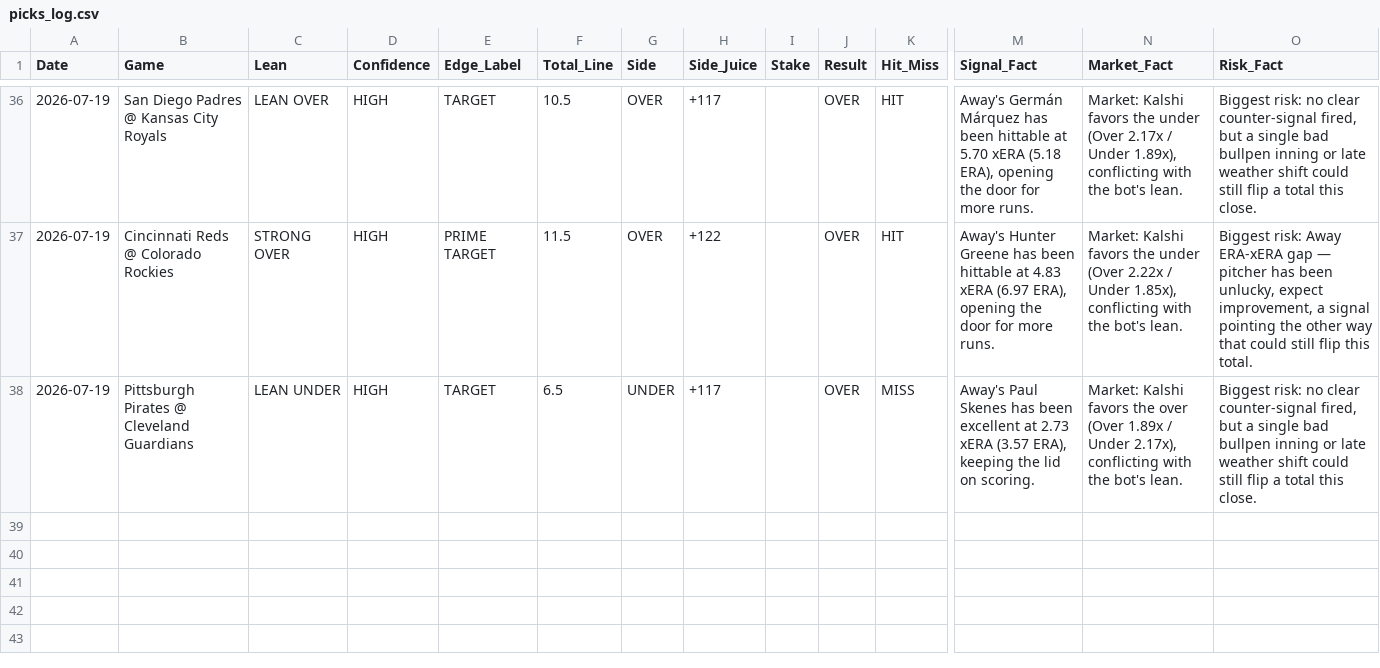
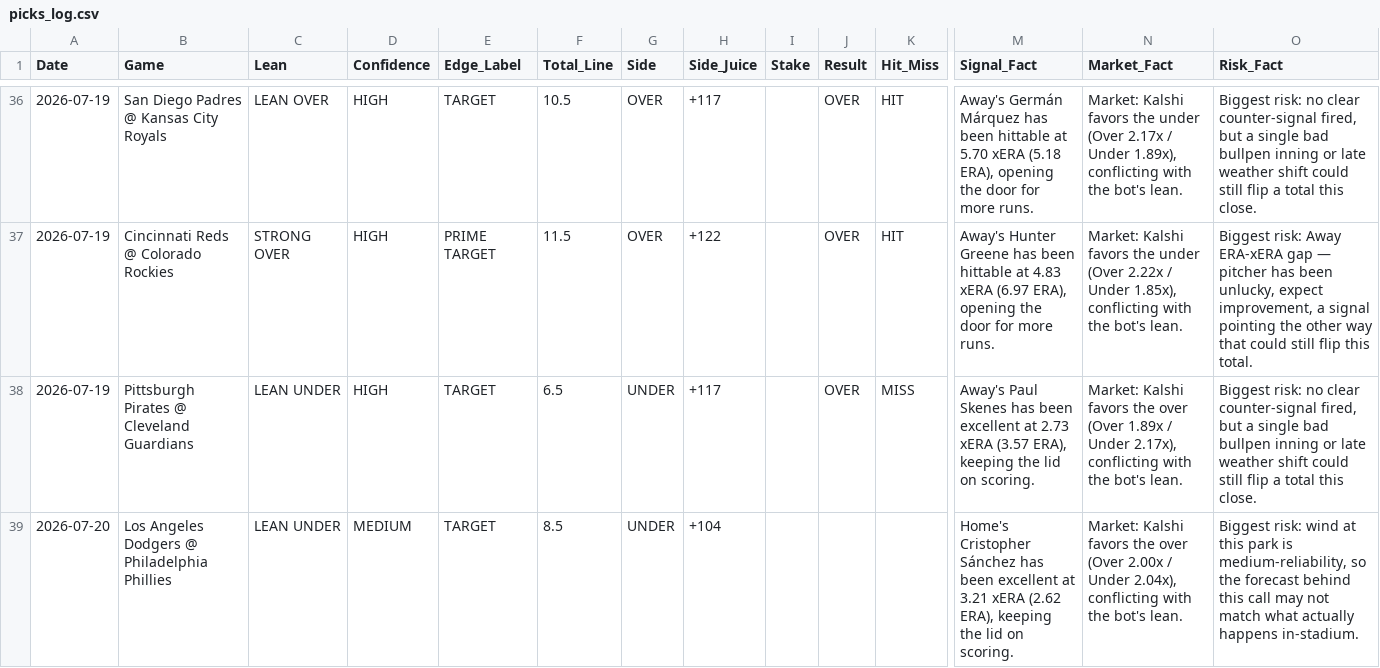
Before and after one commit to joeygir/mlb-polymarket-bot, a CSV file: picks_log.csv, drawn as a sheet; only a part is shown, gaps mark what is left out; rows hold the shown columns only; the diff names each change by its address in the sheet, - before the commit and + after, or states it on an @@ line.

Commit message:
auto: update picks log [2026-07-20]

```diff
--- a/picks_log.csv
+++ b/picks_log.csv
+row 39: 2026-07-20 | Los Angeles Dodgers @ Philadelphia Phillies | LEAN UNDER | MEDIUM | TARGET | 8.5 | UNDER | +104 |  |  |  | Home's Cristopher Sánchez has been excellent at 3.21 xERA (2.62 ERA), keeping the lid on scoring. | Market: Kalshi favors the over (Over 2.00x / Under 2.04x), conflicting with the bot's lean. | Biggest risk: wind at this park is medium-reliability, so the forecast behind this call may not match what actually happens in-stadium.
```
